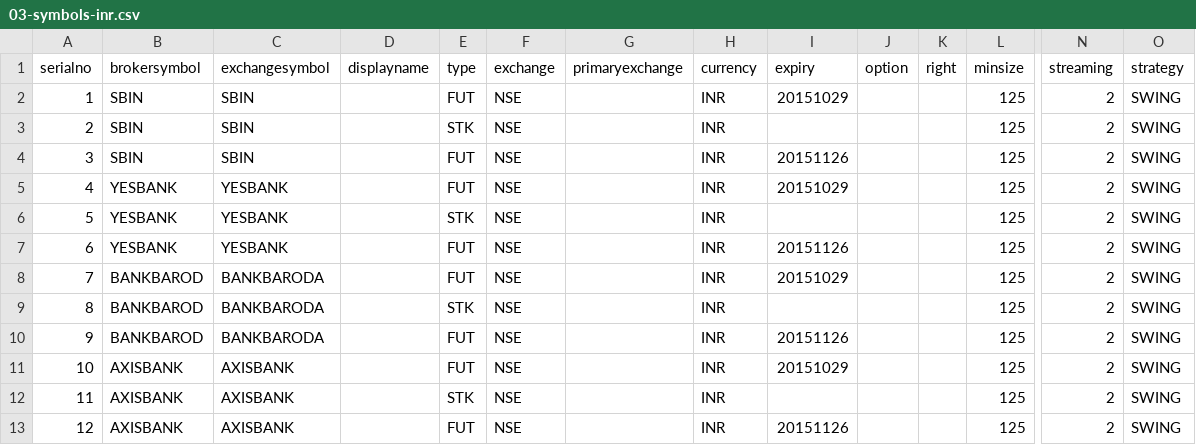
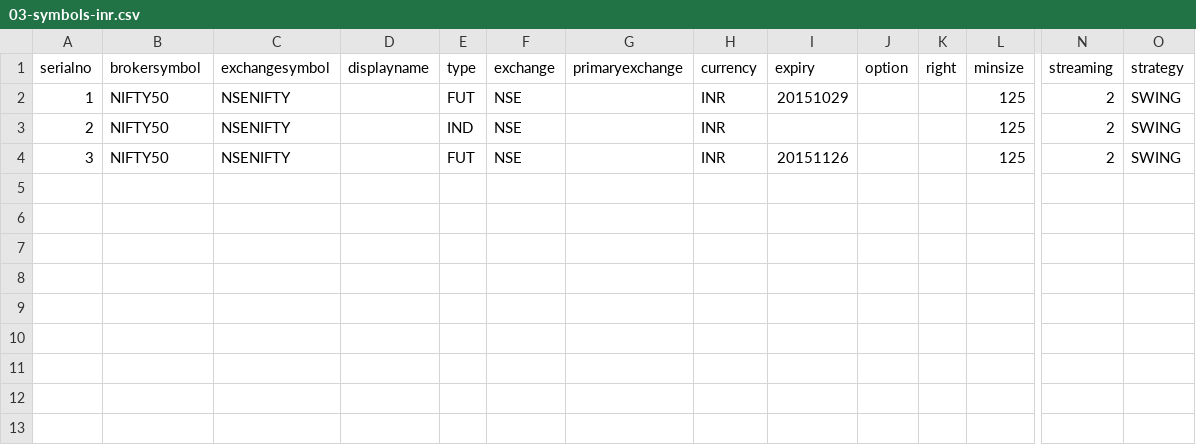
Before and after one commit to pankaj3009/strategies, a CSV file: 03-symbols-inr.csv, drawn as a sheet; only a part is shown, gaps mark what is left out; rows hold the shown columns only; the diff names each change by its address in the sheet, - before the commit and + after, or states it on an @@ line.

```diff
--- a/03-symbols-inr.csv
+++ b/03-symbols-inr.csv
-B2:B4 (brokersymbol): SBIN
+B2:B4 (brokersymbol): NIFTY50
-C2:C4 (exchangesymbol): SBIN
+C2:C4 (exchangesymbol): NSENIFTY
-E3 (type): STK
+E3 (type): IND
-row 5: 4 | YESBANK | YESBANK |  | FUT | NSE |  | INR | 20151029 |  |  | 125 | 2 | SWING
-row 6: 5 | YESBANK | YESBANK |  | STK | NSE |  | INR |  |  |  | 125 | 2 | SWING
-row 7: 6 | YESBANK | YESBANK |  | FUT | NSE |  | INR | 20151126 |  |  | 125 | 2 | SWING
-row 8: 7 | BANKBAROD | BANKBARODA |  | FUT | NSE |  | INR | 20151029 |  |  | 125 | 2 | SWING
-row 9: 8 | BANKBAROD | BANKBARODA |  | STK | NSE |  | INR |  |  |  | 125 | 2 | SWING
-row 10: 9 | BANKBAROD | BANKBARODA |  | FUT | NSE |  | INR | 20151126 |  |  | 125 | 2 | SWING
-row 11: 10 | AXISBANK | AXISBANK |  | FUT | NSE |  | INR | 20151029 |  |  | 125 | 2 | SWING
-row 12: 11 | AXISBANK | AXISBANK |  | STK | NSE |  | INR |  |  |  | 125 | 2 | SWING
-row 13: 12 | AXISBANK | AXISBANK |  | FUT | NSE |  | INR | 20151126 |  |  | 125 | 2 | SWING
```
Also changed, not shown: 12-symbols-inr.csv, 6 other files.
